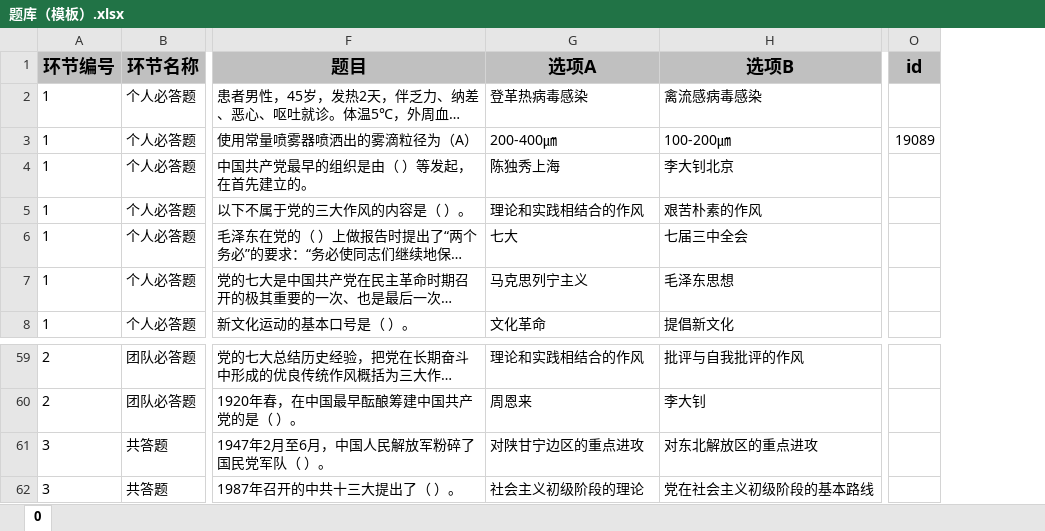
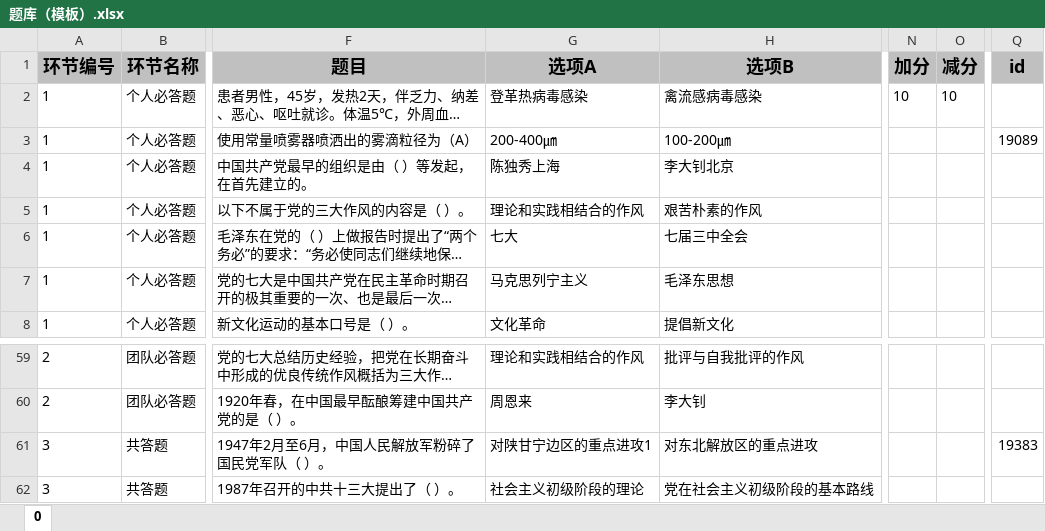
Before and after one commit to Zhangshuaiq/competition-app, an Excel workbook: fx-server/资源/题库/题库（模板）.xlsx, sheet 0, drawn as a sheet; only a part is shown, gaps mark what is left out; long unchanged cells end in …; values as stored, in another font and other column widths than the file's, no borders; addresses are those after the commit; the diff names each change by its address in the sheet, - before the commit and + after, or states it on an @@ line.

```diff
--- a/fx-server/资源/题库/题库（模板）.xlsx (sheet 0)
+++ b/fx-server/资源/题库/题库（模板）.xlsx (sheet 0)
+column N (加分), row 2: 10
+column O (减分), row 2: 10
-G61 (选项A): 对陕甘宁边区的重点进攻
+G61 (选项A): 对陕甘宁边区的重点进攻1
-Q61 (id): (empty)
+Q61 (id): 19383
```
Also changed, not shown: fx-server/资源/样式/样式.xlsx, 49 other files.
